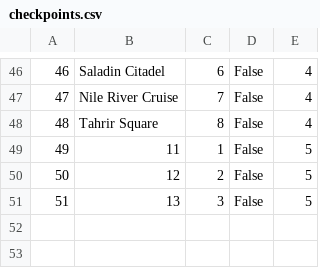
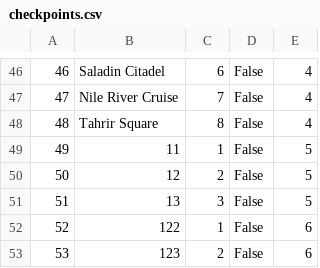
Before and after one commit to mil184/SIMS-tim-B, a CSV file: SIMS-Initial-Project-main/InitialProject/InitialProject/Resources/Data/checkpoints.csv, drawn as a sheet; only a part is shown, gaps mark what is left out.

```diff
--- a/SIMS-Initial-Project-main/InitialProject/InitialProject/Resources/Data/checkpoints.csv
+++ b/SIMS-Initial-Project-main/InitialProject/InitialProject/Resources/Data/checkpoints.csv
@@ -51 +51,3 @@
 51|13|3|False|5
+52|122|1|False|6
+53|123|2|False|6
```
Also changed, not shown: SIMS-Initial-Project-main/InitialProject/InitialProject/Resources/Data/images.csv, SIMS-Initial-Project-main/InitialProject/InitialProject/Resources/Data/tours.csv, 2 other files.
